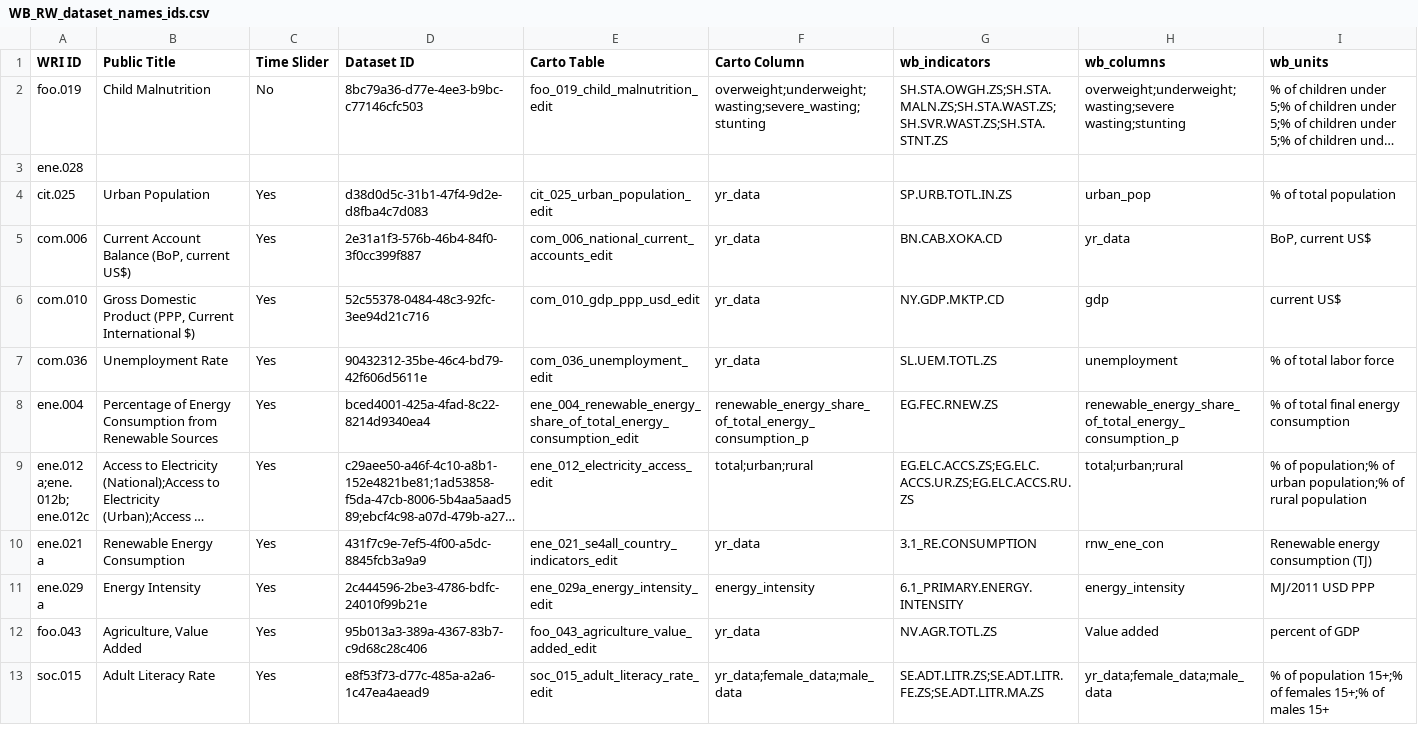
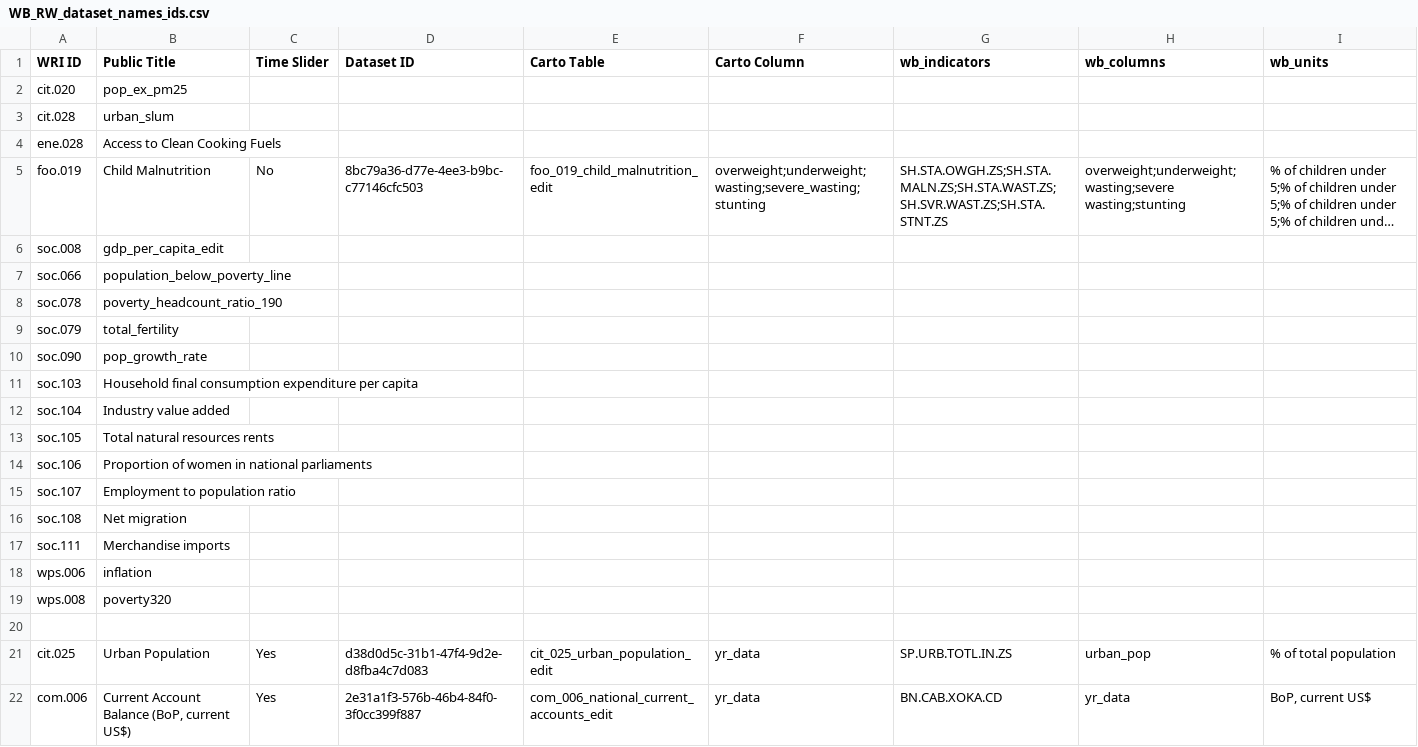
Before and after one commit to resource-watch/data-pre-processing, a CSV file: upload_worldbank_data/WB_RW_dataset_names_ids.csv, drawn as a sheet; only a part is shown; the shorter side is filled out with more unchanged rows; long unchanged cells end in …; addresses are those after the commit; the diff names each change by its address in the sheet, - before the commit and + after, or states it on an @@ line.

Commit message:
Update WB_RW_dataset_names_ids.csv

```diff
--- a/upload_worldbank_data/WB_RW_dataset_names_ids.csv
+++ b/upload_worldbank_data/WB_RW_dataset_names_ids.csv
+row 2: cit.020 | pop_ex_pm25
+row 3: cit.028 | urban_slum
+row 4: ene.028 | Access to Clean Cooking Fuels
+row 6: soc.008 | gdp_per_capita_edit
+row 7: soc.066 | population_below_poverty_line
+row 8: soc.078 | poverty_headcount_ratio_190
+row 9: soc.079 | total_fertility
+row 10: soc.090 | pop_growth_rate
+row 11: soc.103 | Household final consumption expenditure per capita
+row 12: soc.104 | Industry value added
+row 13: soc.105 | Total natural resources rents
+row 14: soc.106 | Proportion of women in national parliaments
+row 15: soc.107 | Employment to population ratio
+row 16: soc.108 | Net migration
+row 17: soc.111 | Merchandise imports
+row 18: wps.006 | inflation
+row 19: wps.008 | poverty320
-A20 (WRI ID): ene.028
+A20 (WRI ID): (empty)
```
